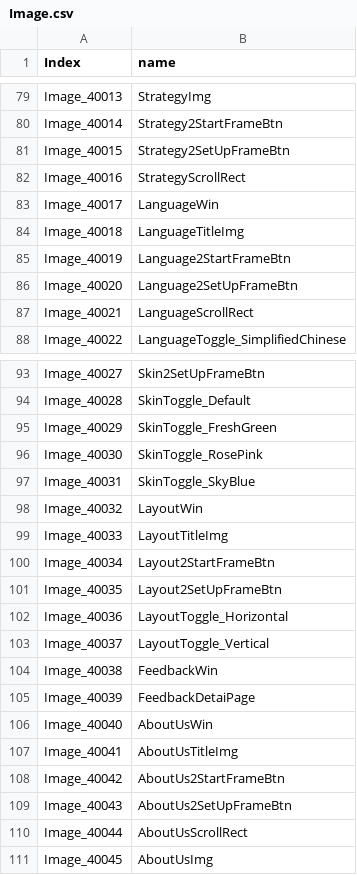
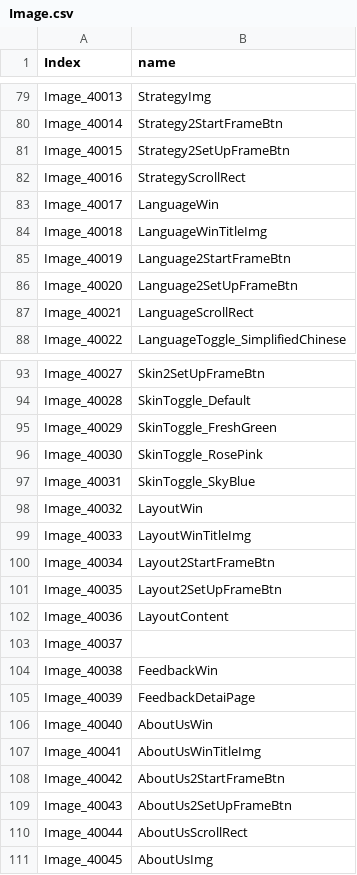
Before and after one commit to TianJingDa/Arithmetic, a CSV file: Assets/Resources/Image.csv, drawn as a sheet; only a part is shown, gaps mark what is left out; the diff covers the shown part only.

```diff
--- a/Assets/Resources/Image.csv
+++ b/Assets/Resources/Image.csv
@@ -83,3 +83,3 @@ Image_40016,StrategyScrollRect
 Image_40017,LanguageWin
-Image_40018,LanguageTitleImg
+Image_40018,LanguageWinTitleImg
 Image_40019,Language2StartFrameBtn
@@ -98,7 +98,7 @@ Image_40031,SkinToggle_SkyBlue
 Image_40032,LayoutWin
-Image_40033,LayoutTitleImg
+Image_40033,LayoutWinTitleImg
 Image_40034,Layout2StartFrameBtn
 Image_40035,Layout2SetUpFrameBtn
-Image_40036,LayoutToggle_Horizontal
-Image_40037,LayoutToggle_Vertical
+Image_40036,LayoutContent
+Image_40037,
 Image_40038,FeedbackWin
@@ -106,3 +106,3 @@ Image_40039,FeedbackDetaiPage
 Image_40040,AboutUsWin
-Image_40041,AboutUsTitleImg
+Image_40041,AboutUsWinTitleImg
 Image_40042,AboutUs2StartFrameBtn
```
Also changed, not shown: 23 added rows and 1 edited cell elsewhere in this file, 23 other files.
